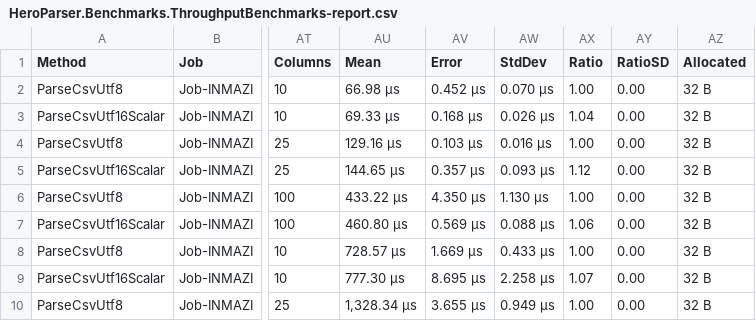
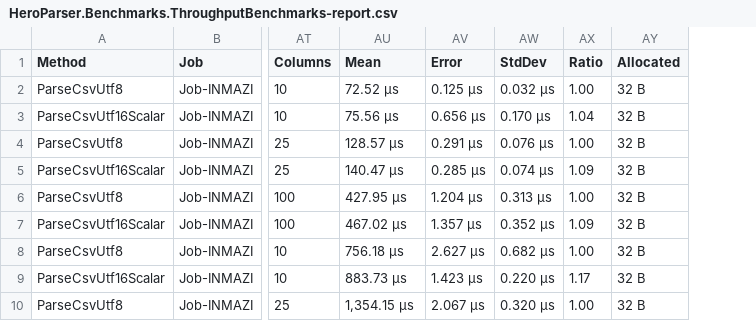
Before and after one commit to KoalaFacts/HeroParser, a CSV file: versions/v2.3.0/HeroParser.Benchmarks.ThroughputBenchmarks-report.csv, drawn as a sheet; only a part is shown, gaps mark what is left out; the diff covers the shown part only; the diff names each change by its address in the sheet, - before the commit and + after, or states it on an @@ line.

```diff
--- a/versions/v2.3.0/HeroParser.Benchmarks.ThroughputBenchmarks-report.csv
+++ b/versions/v2.3.0/HeroParser.Benchmarks.ThroughputBenchmarks-report.csv
-column AY (RatioSD), rows 2-10: all 0.00
-AU2 (Mean): 66.98 μs
+AU2 (Mean): 72.52 μs
-AV2 (Error): 0.452 μs
+AV2 (Error): 0.125 μs
-AW2 (StdDev): 0.070 μs
+AW2 (StdDev): 0.032 μs
-AU3 (Mean): 69.33 μs
+AU3 (Mean): 75.56 μs
-AV3 (Error): 0.168 μs
+AV3 (Error): 0.656 μs
-AW3 (StdDev): 0.026 μs
+AW3 (StdDev): 0.170 μs
-AU4 (Mean): 129.16 μs
+AU4 (Mean): 128.57 μs
-AV4 (Error): 0.103 μs
+AV4 (Error): 0.291 μs
-AW4 (StdDev): 0.016 μs
+AW4 (StdDev): 0.076 μs
-AU5 (Mean): 144.65 μs
+AU5 (Mean): 140.47 μs
-AV5 (Error): 0.357 μs
+AV5 (Error): 0.285 μs
-AW5 (StdDev): 0.093 μs
+AW5 (StdDev): 0.074 μs
-AX5 (Ratio): 1.12
+AX5 (Ratio): 1.09
-AU6 (Mean): 433.22 μs
+AU6 (Mean): 427.95 μs
-AV6 (Error): 4.350 μs
+AV6 (Error): 1.204 μs
-AW6 (StdDev): 1.130 μs
+AW6 (StdDev): 0.313 μs
-AU7 (Mean): 460.80 μs
+AU7 (Mean): 467.02 μs
-AV7 (Error): 0.569 μs
+AV7 (Error): 1.357 μs
-AW7 (StdDev): 0.088 μs
+AW7 (StdDev): 0.352 μs
-AX7 (Ratio): 1.06
+AX7 (Ratio): 1.09
-AU8 (Mean): 728.57 μs
+AU8 (Mean): 756.18 μs
-AV8 (Error): 1.669 μs
+AV8 (Error): 2.627 μs
-AW8 (StdDev): 0.433 μs
+AW8 (StdDev): 0.682 μs
-AU9 (Mean): 777.30 μs
+AU9 (Mean): 883.73 μs
-AV9 (Error): 8.695 μs
+AV9 (Error): 1.423 μs
-AW9 (StdDev): 2.258 μs
+AW9 (StdDev): 0.220 μs
-AX9 (Ratio): 1.07
+AX9 (Ratio): 1.17
-AU10 (Mean): 1,328.34 μs
+AU10 (Mean): 1,354.15 μs
-AV10 (Error): 3.655 μs
+AV10 (Error): 2.067 μs
-AW10 (StdDev): 0.949 μs
+AW10 (StdDev): 0.320 μs
```
Also changed, not shown: 32 edited cells elsewhere in this file, versions/v2.3.0/HeroParser.Benchmarks.ExcelReadBenchmarks-report.csv, versions/v2.3.0/HeroParser.Benchmarks.FixedWidthStreamingBenchmarks-report.csv, 13 other files.
